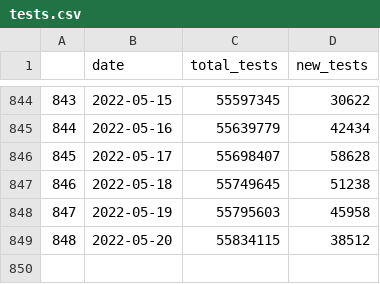
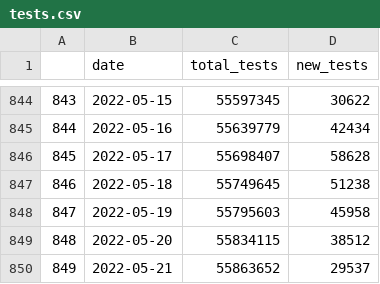
Before and after one commit to vivekjason/covid-19-epi, a CSV file: docs/data/tests.csv, drawn as a sheet; only a part is shown, gaps mark what is left out; the diff names each change by its address in the sheet, - before the commit and + after, or states it on an @@ line.

```diff
--- a/docs/data/tests.csv
+++ b/docs/data/tests.csv
+row 850: 849 | 2022-05-21 | 55863652 | 29537
```
Also changed, not shown: data/cases.csv, data/tests.csv, 42 other files.
